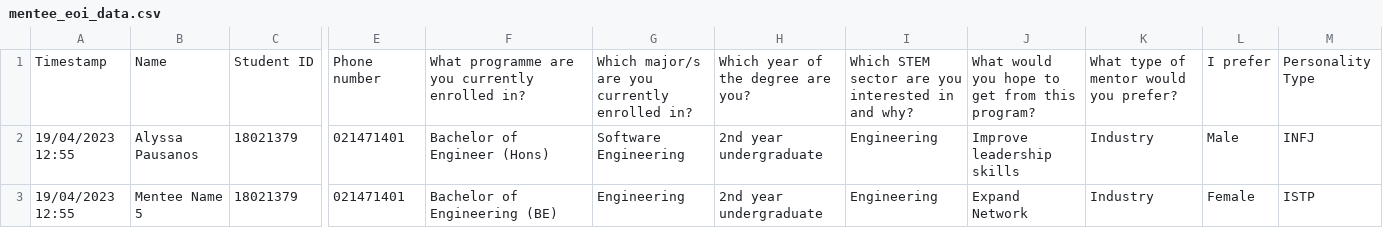
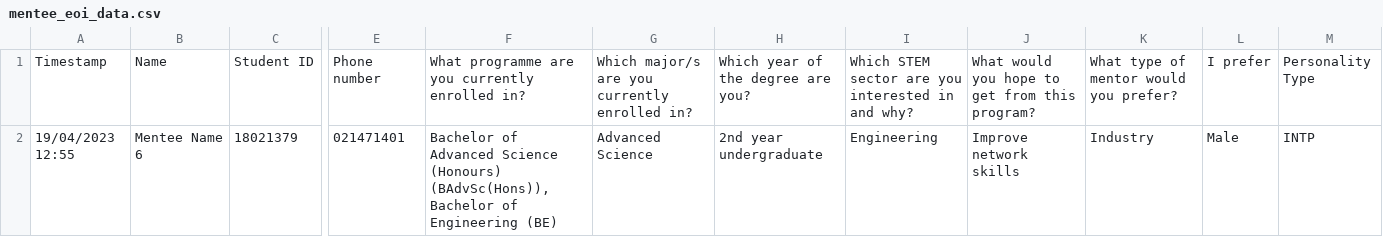
Before and after one commit to JittyVar/mentorshipProject, a CSV file: Dashboard/ai-mentorship/src/app/api/pair/data/mentee_eoi_data.csv, drawn as a sheet; only a part is shown, gaps mark what is left out; rows hold the shown columns only; the diff names each change by its address in the sheet, - before the commit and + after, or states it on an @@ line.

```diff
--- a/Dashboard/ai-mentorship/src/app/api/pair/data/mentee_eoi_data.csv
+++ b/Dashboard/ai-mentorship/src/app/api/pair/data/mentee_eoi_data.csv
-B2: Alyssa Pausanos
+B2: Mentee Name 6
-F2: Bachelor of Engineer (Hons)
+F2: Bachelor of Advanced Science (Honours) (BAdvSc(Hons)),Bachelor of Engineering (BE)
-G2: Software Engineering
+G2: Advanced Science
-J2: Improve leadership skills
+J2: Improve network skills
-M2: INFJ
+M2: INTP
-row 3: 19/04/2023 12:55 | Mentee Name 5 | 18021379 | 021471401 | Bachelor of Engineering (BE) | Engineering | 2nd year undergraduate | Engineering | Expand Network | Industry | Female | ISTP
```
Also changed, not shown: Dashboard/ai-mentorship/src/app/api/pair/data/mentor_eoi_data.csv, 5 other files.
